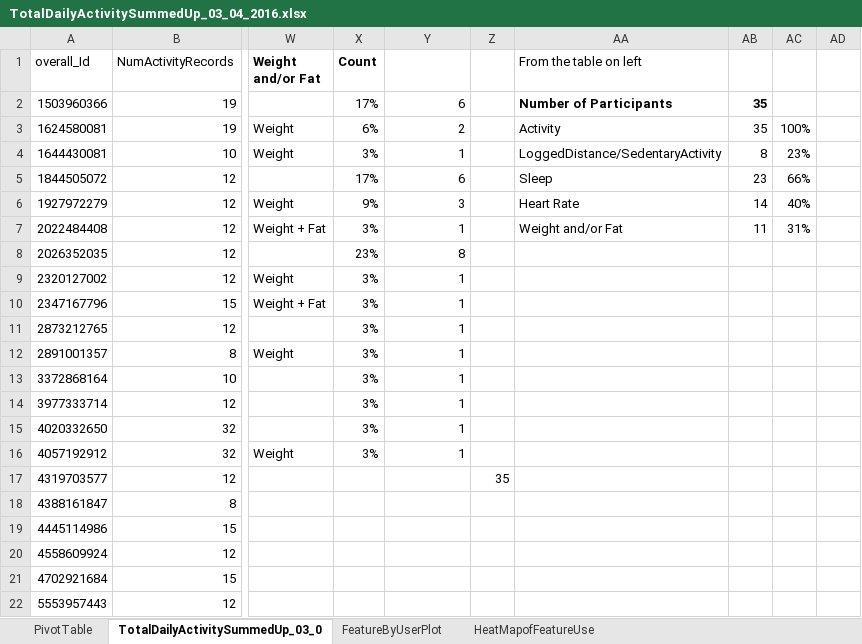
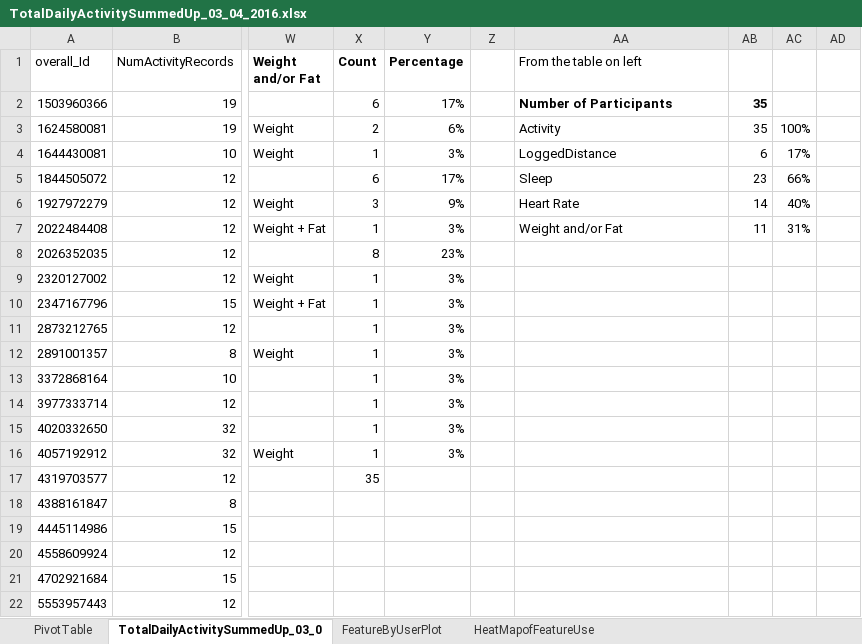
Before and after one commit to palsrane/Wearable-Fitness-Tracker-Feature-Analysis, an Excel workbook: Fitabase Data 3.12.16-4.11.16/TotalDailyActivitySummedUp_03_04_2016.xlsx, sheet TotalDailyActivitySummedUp_03_0, drawn as a sheet; only a part is shown, gaps mark what is left out; values as stored, in another font and other column widths than the file's, no borders; charts and pictures not drawn; the diff names each change by its address in the sheet, - before the commit and + after, or states it on an @@ line.

```diff
--- a/Fitabase Data 3.12.16-4.11.16/TotalDailyActivitySummedUp_03_04_2016.xlsx (sheet TotalDailyActivitySummedUp_03_0)
+++ b/Fitabase Data 3.12.16-4.11.16/TotalDailyActivitySummedUp_03_04_2016.xlsx (sheet TotalDailyActivitySummedUp_03_0)
-Y1: (empty)
+Y1: Percentage
-X2 (Count): 17%
+X2 (Count): 6
-Y2 (Percentage): 6
+Y2 (Percentage): 17%
-X3 (Count): 6%
+X3 (Count): 2
-Y3 (Percentage): 2
+Y3 (Percentage): 6%
-X4 (Count): 3%
+X4 (Count): 1
-Y4 (Percentage): 1
+Y4 (Percentage): 3%
-AA4 (From the table on left): LoggedDistance/SedentaryActivity
+AA4 (From the table on left): LoggedDistance
-AB4: 8
+AB4: 6
-AC4: 23%
+AC4: 17%
-X5 (Count): 17%
+X5 (Count): 6
-Y5 (Percentage): 6
+Y5 (Percentage): 17%
-X6 (Count): 9%
+X6 (Count): 3
-Y6 (Percentage): 3
+Y6 (Percentage): 9%
-X7 (Count): 3%
+X7 (Count): 1
-Y7 (Percentage): 1
+Y7 (Percentage): 3%
-X8 (Count): 23%
+X8 (Count): 8
-Y8 (Percentage): 8
+Y8 (Percentage): 23%
-X9:X16 (Count): 3%
+X9:X16 (Count): 1
-Y9:Y16 (Percentage): 1
+Y9:Y16 (Percentage): 3%
-X17 (Count): (empty)
+X17 (Count): 35
-Z17: 35
+Z17: (empty)
```
Also changed, not shown: sheet FeatureByUserPlot, sheet HeatMapofFeatureUse, formulas that keep their value, charts or pictures, Fitabase Data 4.12.16-5.12.16/TotalDailyActivitySummedUp_04_05_2016.xlsx, 4 other files.
